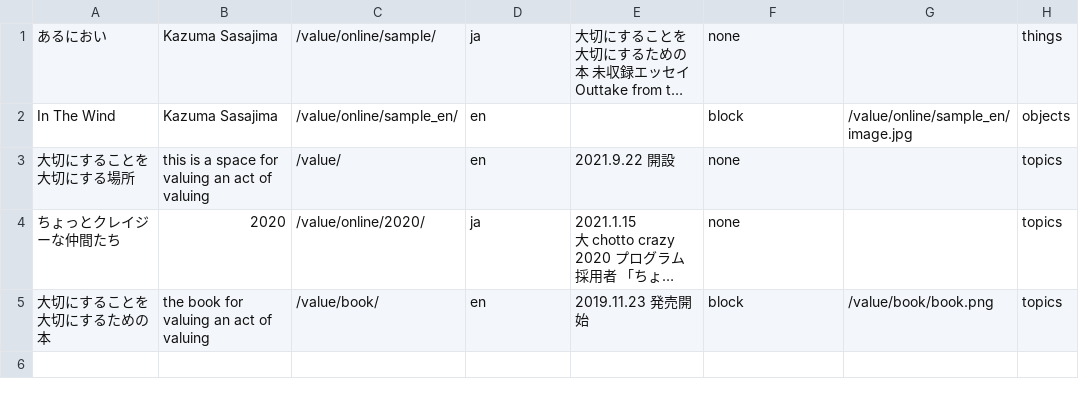
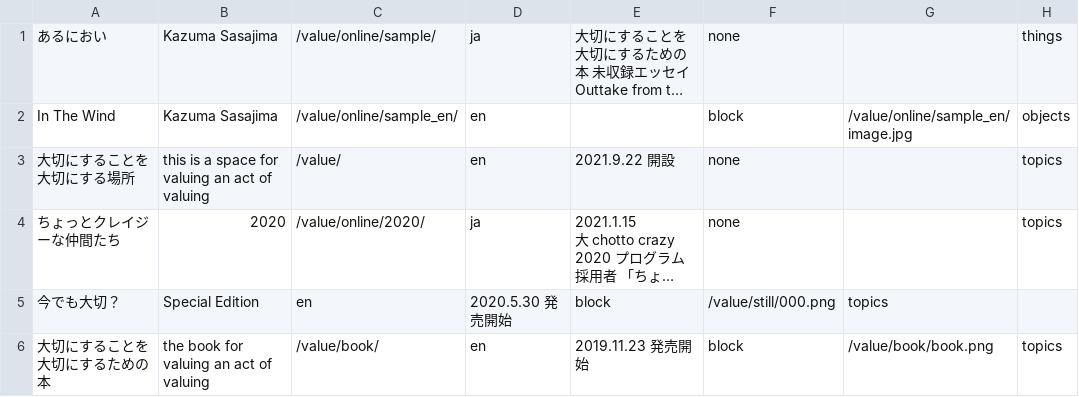
Before and after one commit to pe-hu/value, a CSV file: index/index.csv, drawn as a sheet; long unchanged cells end in …; the diff names each change by its address in the sheet, - before the commit and + after, or states it on an @@ line.

Commit message:
Update index.csv

```diff
--- a/index/index.csv
+++ b/index/index.csv
+row 5: 今でも大切？ | Special Edition | en | 2020.5.30 発売開始 | block | /value/still/000.png | topics
```
